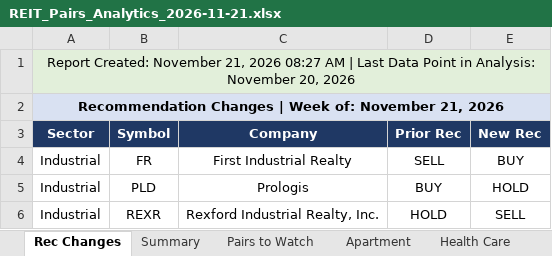
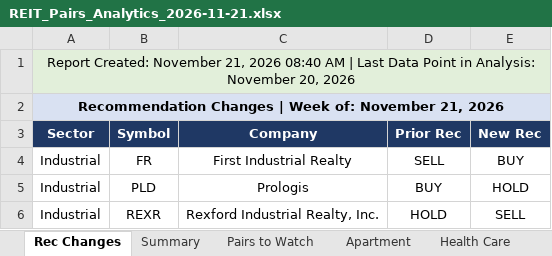
Before and after one commit to 310lfpereira-max/khwm-reit-db, an Excel workbook: REIT_Pairs_Analytics_2026-11-21.xlsx, sheet Rec Changes, drawn as a sheet; values as stored, in another font and other column widths than the file's, no borders; the diff names each change by its address in the sheet, - before the commit and + after, or states it on an @@ line.

```diff
--- a/REIT_Pairs_Analytics_2026-11-21.xlsx (sheet Rec Changes)
+++ b/REIT_Pairs_Analytics_2026-11-21.xlsx (sheet Rec Changes)
-A1 (Sector): …21, 2026 08:27 AM |…
+A1 (Sector): …21, 2026 08:40 AM |…
```
Also changed, not shown: sheet Summary, sheet Health Care, sheet Tower, sheet Strip Center, sheet Industrial, sheet Apartment, 1 more sheet.
